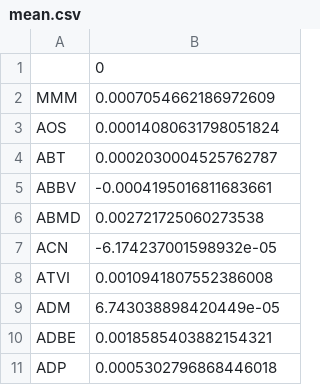
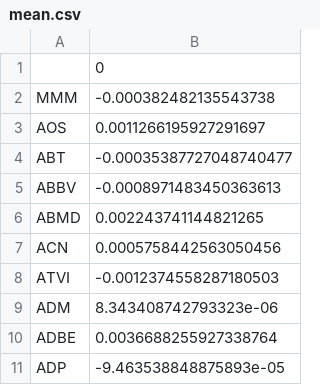
Before and after one commit to ritvikgupta199/MTL732-Assignment, a CSV file: data/mean.csv, drawn as a sheet.

```diff
--- a/data/mean.csv
+++ b/data/mean.csv
@@ -1,11 +1,11 @@
 ,0
-MMM,0.0007054662186972609
-AOS,0.00014080631798051824
-ABT,0.0002030004525762787
-ABBV,-0.0004195016811683661
-ABMD,0.002721725060273538
-ACN,-6.174237001598932e-05
-ATVI,0.0010941807552386008
-ADM,6.743038898420449e-05
-ADBE,0.0018585403882154321
-ADP,0.0005302796868446018
+MMM,-0.000382482135543738
+AOS,0.0011266195927291697
+ABT,-0.00035387727048740477
+ABBV,-0.0008971483450363613
+ABMD,0.002243741144821265
+ACN,0.0005758442563050456
+ATVI,-0.0012374558287180503
+ADM,8.343408742793323e-06
+ADBE,0.0036688255927338764
+ADP,-9.463538848875893e-05
```
Also changed, not shown: 4 other files.
